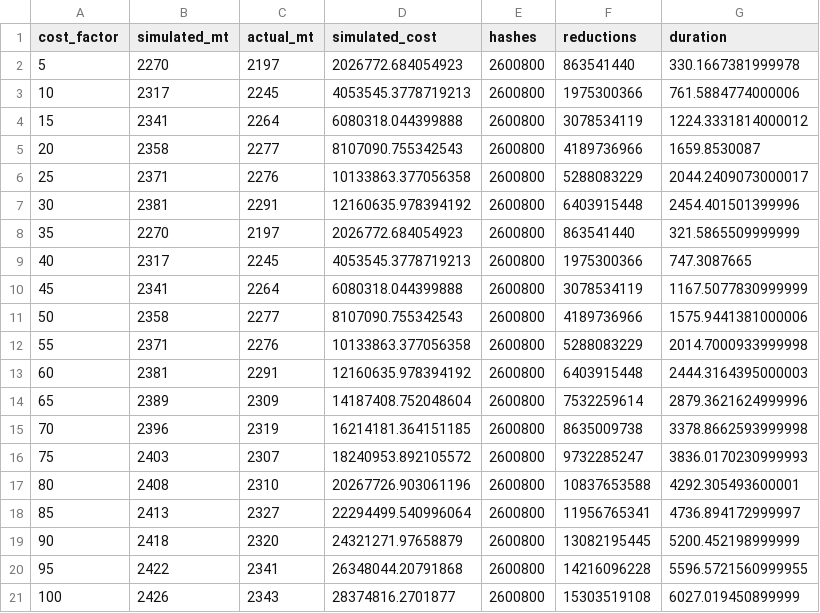
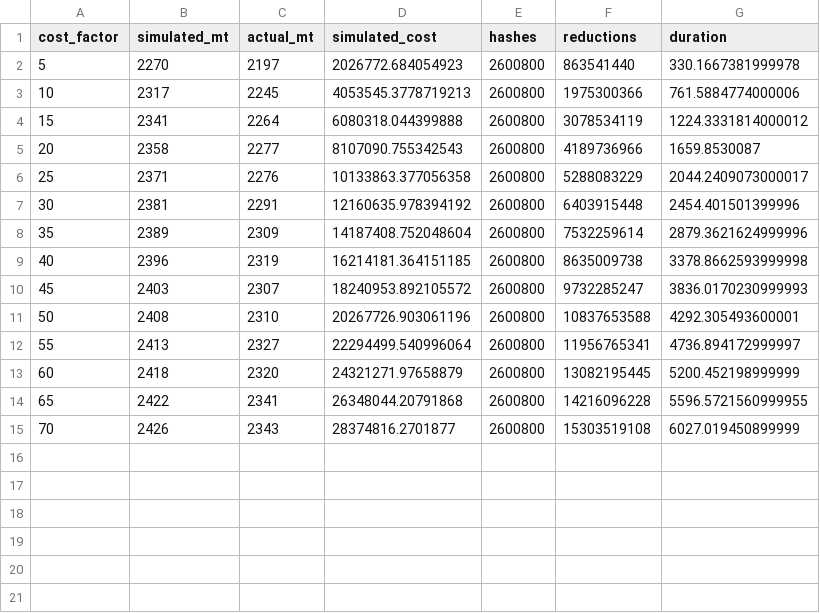
Before and after one commit to mahfuzahf/cherry-picking-reduction-functions, a CSV file: plots/higher_costs/N_16/constructing_table/results/building/building_table_results.csv, drawn as a sheet.

Commit message:
realised some tables were not created, so delete duplicate ones. so now just have up to cost factor 70. edited generating table of data for searching results so loutput ooks cleaner.

```diff
--- a/plots/higher_costs/N_16/constructing_table/results/building/building_table_results.csv
+++ b/plots/higher_costs/N_16/constructing_table/results/building/building_table_results.csv
@@ -7,15 +7,9 @@ cost_factor,simulated_mt,actual_mt,simulated_cost,hashes,reductions,duration
 30,2381,2291,12160635.978394192,2600800,6403915448,2454.401501399996
-35,2270,2197,2026772.684054923,2600800,863541440,321.5865509999999
-40,2317,2245,4053545.3778719213,2600800,1975300366,747.3087665
-45,2341,2264,6080318.044399888,2600800,3078534119,1167.5077830999999
-50,2358,2277,8107090.755342543,2600800,4189736966,1575.9441381000006
-55,2371,2276,10133863.377056358,2600800,5288083229,2014.7000933999998
-60,2381,2291,12160635.978394192,2600800,6403915448,2444.3164395000003
-65,2389,2309,14187408.752048604,2600800,7532259614,2879.3621624999996
-70,2396,2319,16214181.364151185,2600800,8635009738,3378.8662593999998
-75,2403,2307,18240953.892105572,2600800,9732285247,3836.0170230999993
-80,2408,2310,20267726.903061196,2600800,10837653588,4292.305493600001
-85,2413,2327,22294499.540996064,2600800,11956765341,4736.894172999997
-90,2418,2320,24321271.97658879,2600800,13082195445,5200.452198999999
-95,2422,2341,26348044.20791868,2600800,14216096228,5596.5721560999955
-100,2426,2343,28374816.2701877,2600800,15303519108,6027.019450899999
+35,2389,2309,14187408.752048604,2600800,7532259614,2879.3621624999996
+40,2396,2319,16214181.364151185,2600800,8635009738,3378.8662593999998
+45,2403,2307,18240953.892105572,2600800,9732285247,3836.0170230999993
+50,2408,2310,20267726.903061196,2600800,10837653588,4292.305493600001
+55,2413,2327,22294499.540996064,2600800,11956765341,4736.894172999997
+60,2418,2320,24321271.97658879,2600800,13082195445,5200.452198999999
+65,2422,2341,26348044.20791868,2600800,14216096228,5596.5721560999955
+70,2426,2343,28374816.2701877,2600800,15303519108,6027.019450899999
```
Also changed, not shown: plots/higher_costs/N_16/constructing_table/results/building/building_table_results_over_30.csv, 16 other files.
